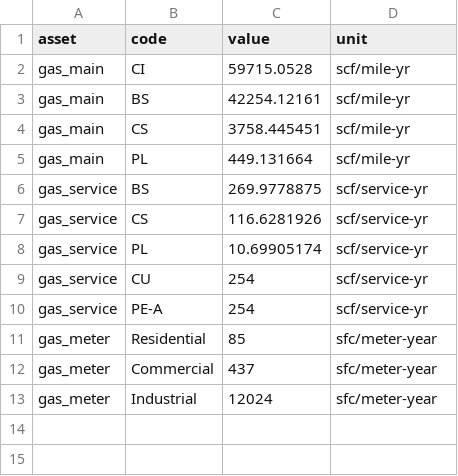
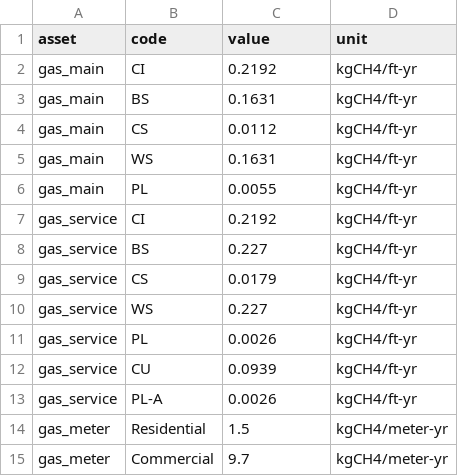
Before and after one commit to Groundworkdata/segment-iat, a CSV file: config_files/leakage_data/leakage_factors.csv, drawn as a sheet.

Commit message:
Updates cost and leak input data
Updates cost data for building assets

Updates continued gas replacement dates

Updates postprocessing script

Updates SF continued gas retrofits

Updates leakage factors

```diff
--- a/config_files/leakage_data/leakage_factors.csv
+++ b/config_files/leakage_data/leakage_factors.csv
@@ -1,13 +1,15 @@
 asset,code,value,unit
-gas_main,CI,59715.0528,scf/mile-yr
-gas_main,BS,42254.12161,scf/mile-yr
-gas_main,CS,3758.445451,scf/mile-yr
-gas_main,PL,449.131664,scf/mile-yr
-gas_service,BS,269.9778875,scf/service-yr
-gas_service,CS,116.6281926,scf/service-yr
-gas_service,PL,10.69905174,scf/service-yr
-gas_service,CU,254,scf/service-yr
-gas_service,PE-A,254,scf/service-yr
-gas_meter,Residential,85,sfc/meter-year
-gas_meter,Commercial,437,sfc/meter-year
-gas_meter,Industrial,12024,sfc/meter-year
+gas_main,CI,0.2192,kgCH4/ft-yr
+gas_main,BS,0.1631,kgCH4/ft-yr
+gas_main,CS,0.0112,kgCH4/ft-yr
+gas_main,WS,0.1631,kgCH4/ft-yr
+gas_main,PL,0.0055,kgCH4/ft-yr
+gas_service,CI,0.2192,kgCH4/ft-yr
+gas_service,BS,0.227,kgCH4/ft-yr
+gas_service,CS,0.0179,kgCH4/ft-yr
+gas_service,WS,0.227,kgCH4/ft-yr
+gas_service,PL,0.0026,kgCH4/ft-yr
+gas_service,CU,0.0939,kgCH4/ft-yr
+gas_service,PL-A,0.0026,kgCH4/ft-yr
+gas_meter,Residential,1.5,kgCH4/meter-yr
+gas_meter,Commercial,9.7,kgCH4/meter-yr
```
Also changed, not shown: 11 other files.
